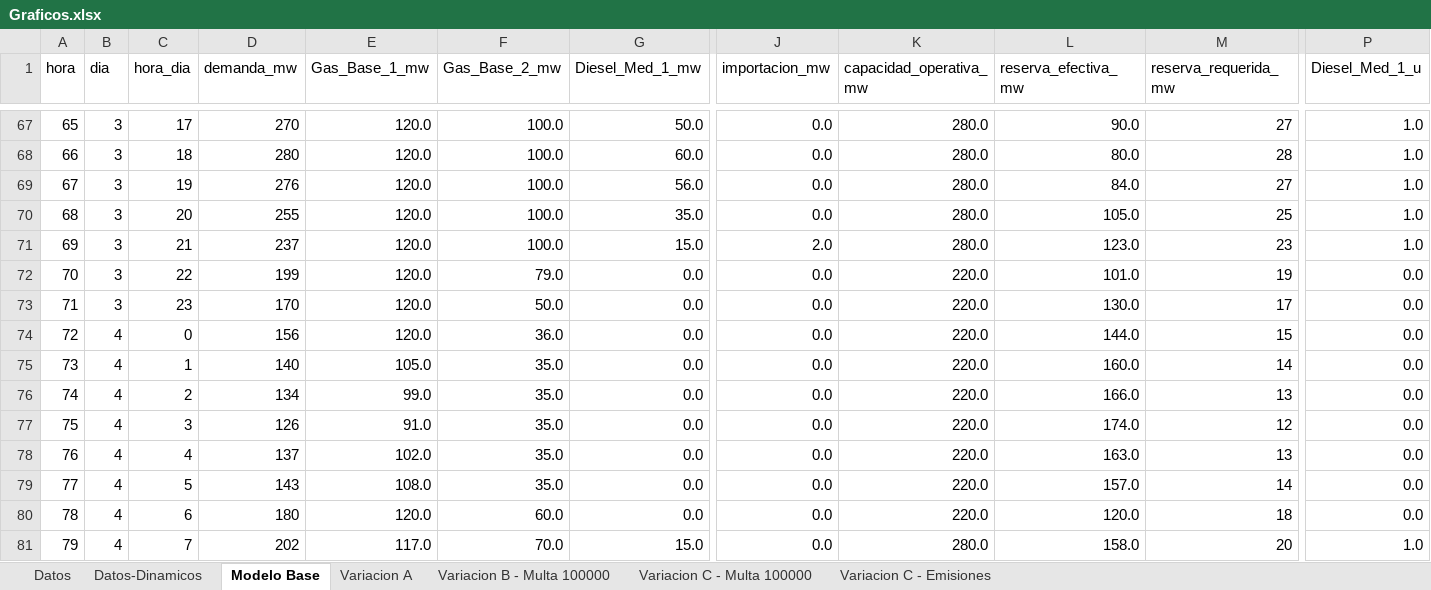
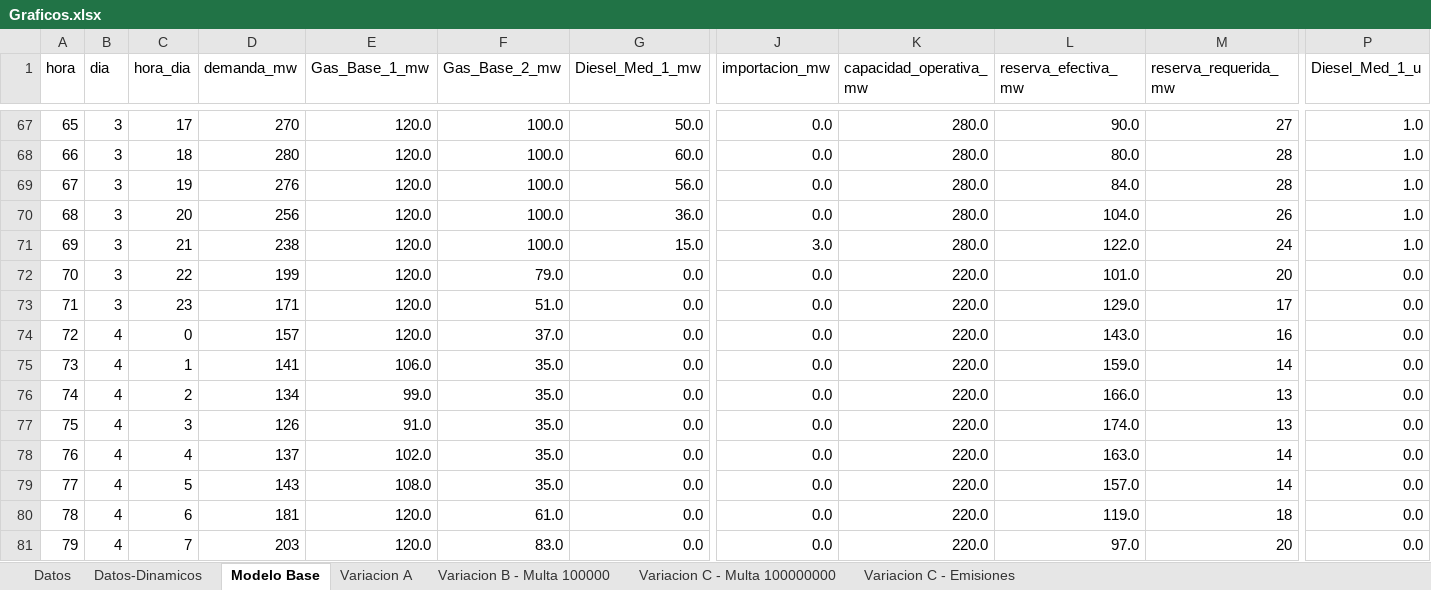
Before and after one commit to MartinMoraga-cl/GIO, an Excel workbook: T1/Graficos.xlsx, sheet Modelo Base, drawn as a sheet; only a part is shown, gaps mark what is left out; values as stored, in another font and other column widths than the file's, no borders; charts and pictures not drawn; the diff covers the shown part only; the diff names each change by its address in the sheet, - before the commit and + after, or states it on an @@ line.

```diff
--- a/T1/Graficos.xlsx (sheet Modelo Base)
+++ b/T1/Graficos.xlsx (sheet Modelo Base)
-sheet tab: Variacion C - Multa 100000
+sheet tab: Variacion C - Multa 100000000
-M69 (reserva_requerida_mw): 27
+M69 (reserva_requerida_mw): 28
-D70 (demanda_mw): 255
+D70 (demanda_mw): 256
-G70 (Diesel_Med_1_mw): 35.0
+G70 (Diesel_Med_1_mw): 36.0
-L70 (reserva_efectiva_mw): 105.0
+L70 (reserva_efectiva_mw): 104.0
-M70 (reserva_requerida_mw): 25
+M70 (reserva_requerida_mw): 26
-D71 (demanda_mw): 237
+D71 (demanda_mw): 238
-J71 (importacion_mw): 2.0
+J71 (importacion_mw): 3.0
-L71 (reserva_efectiva_mw): 123.0
+L71 (reserva_efectiva_mw): 122.0
-M71 (reserva_requerida_mw): 23
+M71 (reserva_requerida_mw): 24
-M72 (reserva_requerida_mw): 19
+M72 (reserva_requerida_mw): 20
-D73 (demanda_mw): 170
+D73 (demanda_mw): 171
-F73 (Gas_Base_2_mw): 50.0
+F73 (Gas_Base_2_mw): 51.0
-L73 (reserva_efectiva_mw): 130.0
+L73 (reserva_efectiva_mw): 129.0
-D74 (demanda_mw): 156
+D74 (demanda_mw): 157
-F74 (Gas_Base_2_mw): 36.0
+F74 (Gas_Base_2_mw): 37.0
-L74 (reserva_efectiva_mw): 144.0
+L74 (reserva_efectiva_mw): 143.0
-M74 (reserva_requerida_mw): 15
+M74 (reserva_requerida_mw): 16
-D75 (demanda_mw): 140
+D75 (demanda_mw): 141
-E75 (Gas_Base_1_mw): 105.0
+E75 (Gas_Base_1_mw): 106.0
-L75 (reserva_efectiva_mw): 160.0
+L75 (reserva_efectiva_mw): 159.0
-M77 (reserva_requerida_mw): 12
+M77 (reserva_requerida_mw): 13
-M78 (reserva_requerida_mw): 13
+M78 (reserva_requerida_mw): 14
-D80 (demanda_mw): 180
+D80 (demanda_mw): 181
-F80 (Gas_Base_2_mw): 60.0
+F80 (Gas_Base_2_mw): 61.0
-L80 (reserva_efectiva_mw): 120.0
+L80 (reserva_efectiva_mw): 119.0
-D81 (demanda_mw): 202
+D81 (demanda_mw): 203
-E81 (Gas_Base_1_mw): 117.0
+E81 (Gas_Base_1_mw): 120.0
-F81 (Gas_Base_2_mw): 70.0
+F81 (Gas_Base_2_mw): 83.0
-G81 (Diesel_Med_1_mw): 15.0
+G81 (Diesel_Med_1_mw): 0.0
-K81 (capacidad_operativa_mw): 280.0
+K81 (capacidad_operativa_mw): 220.0
-L81 (reserva_efectiva_mw): 158.0
+L81 (reserva_efectiva_mw): 97.0
-P81 (Diesel_Med_1_u): 1.0
+P81 (Diesel_Med_1_u): 0.0
```
Also changed, not shown: 345 edited cells elsewhere in this sheet, sheet Variacion A, sheet Variacion C - Multa 100000000, sheet Variacion B - Multa 100000, sheet Variacion C - Emisiones, charts or pictures, 10 other files.
